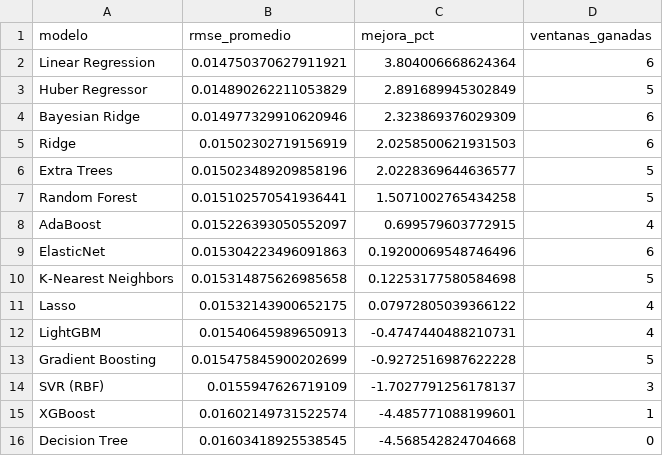
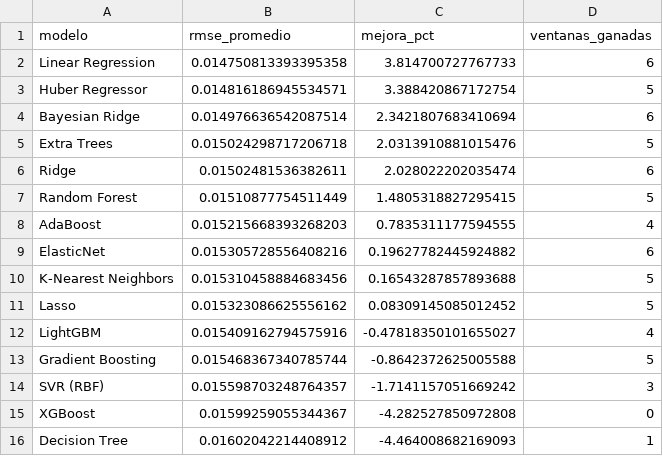
Before and after one commit to michaelsteven1299/proyecto_michael-, a CSV file: dashboard_data/metricas_modelos.csv, drawn as a sheet.

```diff
--- a/dashboard_data/metricas_modelos.csv
+++ b/dashboard_data/metricas_modelos.csv
@@ -1,16 +1,16 @@
 modelo,rmse_promedio,mejora_pct,ventanas_ganadas
-Linear Regression,0.014750370627911921,3.804006668624364,6
-Huber Regressor,0.014890262211053829,2.891689945302849,5
-Bayesian Ridge,0.014977329910620946,2.323869376029309,6
-Ridge,0.01502302719156919,2.0258500621931503,6
-Extra Trees,0.015023489209858196,2.0228369644636577,5
-Random Forest,0.015102570541936441,1.5071002765434258,5
-AdaBoost,0.015226393050552097,0.699579603772915,4
-ElasticNet,0.015304223496091863,0.19200069548746496,6
-K-Nearest Neighbors,0.015314875626985658,0.12253177580584698,5
-Lasso,0.01532143900652175,0.07972805039366122,4
-LightGBM,0.01540645989650913,-0.4747440488210731,4
-Gradient Boosting,0.015475845900202699,-0.9272516987622228,5
-SVR (RBF),0.0155947626719109,-1.7027791256178137,3
-XGBoost,0.01602149731522574,-4.485771088199601,1
-Decision Tree,0.01603418925538545,-4.568542824704668,0
+Linear Regression,0.014750813393395358,3.814700727767733,6
+Huber Regressor,0.014816186945534571,3.388420867172754,5
+Bayesian Ridge,0.014976636542087514,2.3421807683410694,6
+Extra Trees,0.015024298717206718,2.0313910881015476,5
+Ridge,0.01502481536382611,2.028022202035474,6
+Random Forest,0.01510877754511449,1.4805318827295415,5
+AdaBoost,0.015215668393268203,0.7835311177594555,4
+ElasticNet,0.015305728556408216,0.19627782445924882,6
+K-Nearest Neighbors,0.015310458884683456,0.16543287857893688,5
+Lasso,0.015323086625556162,0.08309145085012452,5
+LightGBM,0.015409162794575916,-0.47818350101655027,4
+Gradient Boosting,0.015468367340785744,-0.8642372625005588,5
+SVR (RBF),0.015598703248764357,-1.7141157051669242,3
+XGBoost,0.01599259055344367,-4.282527850972808,0
+Decision Tree,0.01602042214408912,-4.464008682169093,1
```
Also changed, not shown: dashboard_data/historico.csv, dashboard_data/prediccion.csv, 6 other files.
